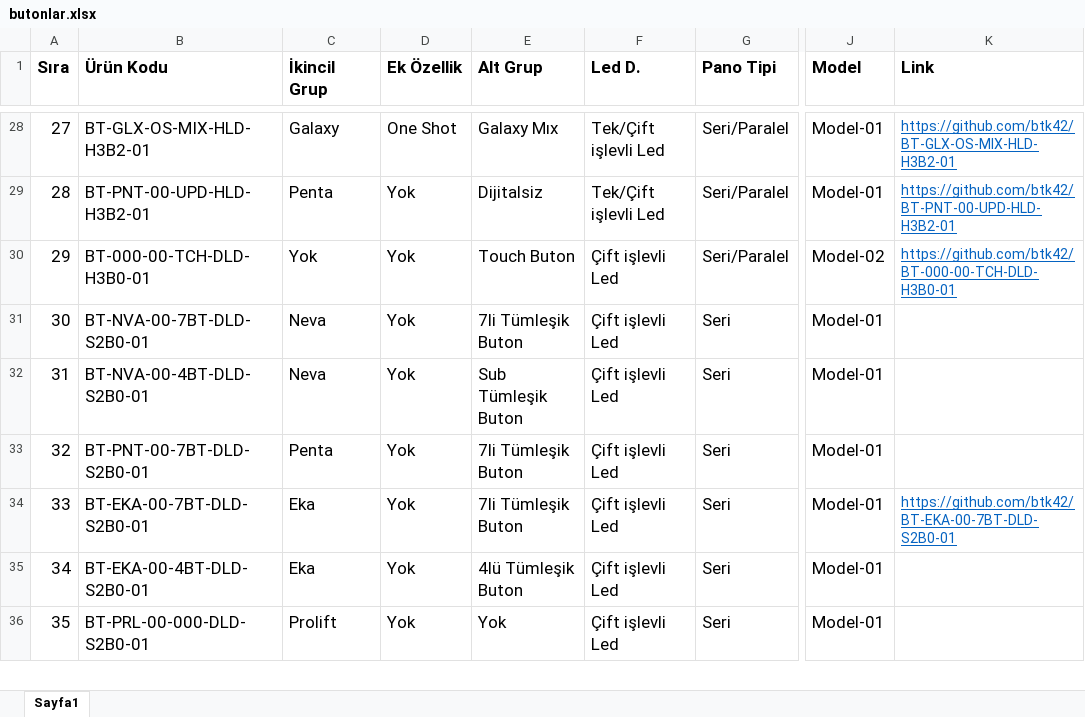
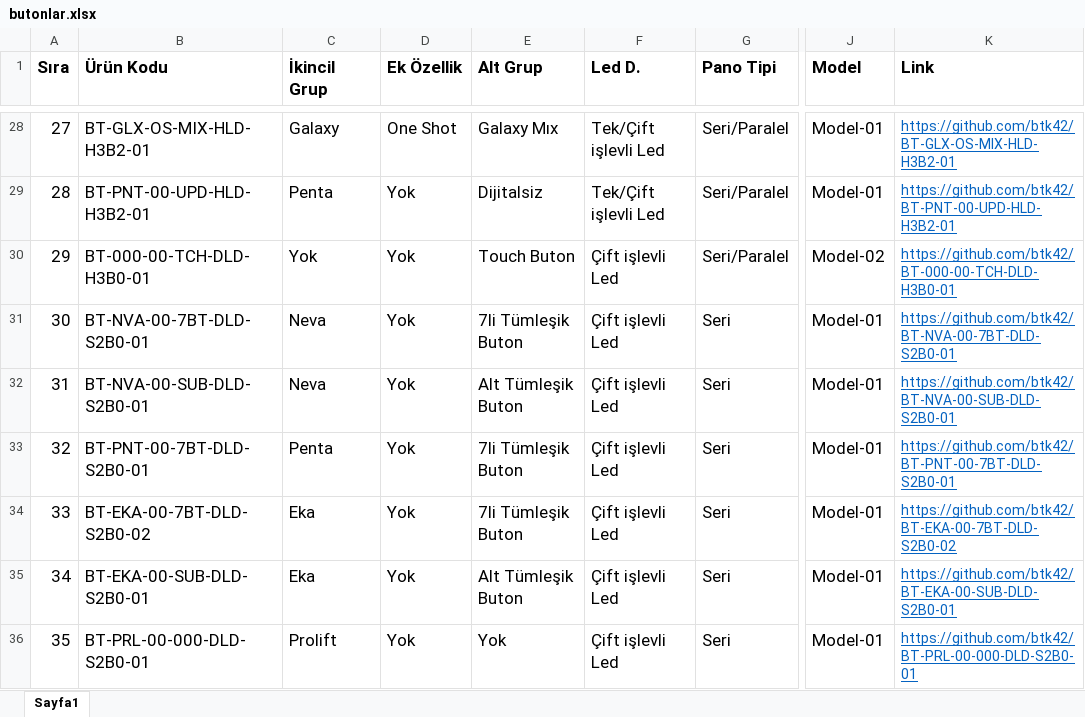
Before and after one commit to btk42/btk42.github.io, an Excel workbook: pages/butonlar.xlsx, sheet Sayfa1, drawn as a sheet; only a part is shown, gaps mark what is left out; values as stored, in another font and other column widths than the file's, no borders; the diff covers the shown part only; the diff names each change by its address in the sheet, - before the commit and + after, or states it on an @@ line.

Commit message:
listedekiler %100 kalktı, liste dışı ekleniyor

```diff
--- a/pages/butonlar.xlsx (sheet Sayfa1)
+++ b/pages/butonlar.xlsx (sheet Sayfa1)
-K31 (Link): (empty)
+K31 (Link): https://github.com/btk42/BT-NVA-00-7BT-DLD-S2B0-01
-B32 (Ürün Kodu): BT-NVA-00-4BT-DLD-S2B0-01
+B32 (Ürün Kodu): BT-NVA-00-SUB-DLD-S2B0-01
-E32 (Alt Grup): Sub Tümleşik Buton
+E32 (Alt Grup): Alt Tümleşik Buton
-K32 (Link): (empty)
+K32 (Link): https://github.com/btk42/BT-NVA-00-SUB-DLD-S2B0-01
-K33 (Link): (empty)
+K33 (Link): https://github.com/btk42/BT-PNT-00-7BT-DLD-S2B0-01
-B34 (Ürün Kodu): BT-EKA-00-7BT-DLD-S2B0-01
+B34 (Ürün Kodu): BT-EKA-00-7BT-DLD-S2B0-02
-K34 (Link): https://github.com/btk42/BT-EKA-00-7BT-DLD-S2B0-01
+K34 (Link): https://github.com/btk42/BT-EKA-00-7BT-DLD-S2B0-02
-B35 (Ürün Kodu): BT-EKA-00-4BT-DLD-S2B0-01
+B35 (Ürün Kodu): BT-EKA-00-SUB-DLD-S2B0-01
-E35 (Alt Grup): 4lü Tümleşik Buton
+E35 (Alt Grup): Alt Tümleşik Buton
-K35 (Link): (empty)
+K35 (Link): https://github.com/btk42/BT-EKA-00-SUB-DLD-S2B0-01
-K36 (Link): (empty)
+K36 (Link): https://github.com/btk42/BT-PRL-00-000-DLD-S2B0-01
```
Also changed, not shown: 2 added rows and 6 edited cells elsewhere in this sheet.
